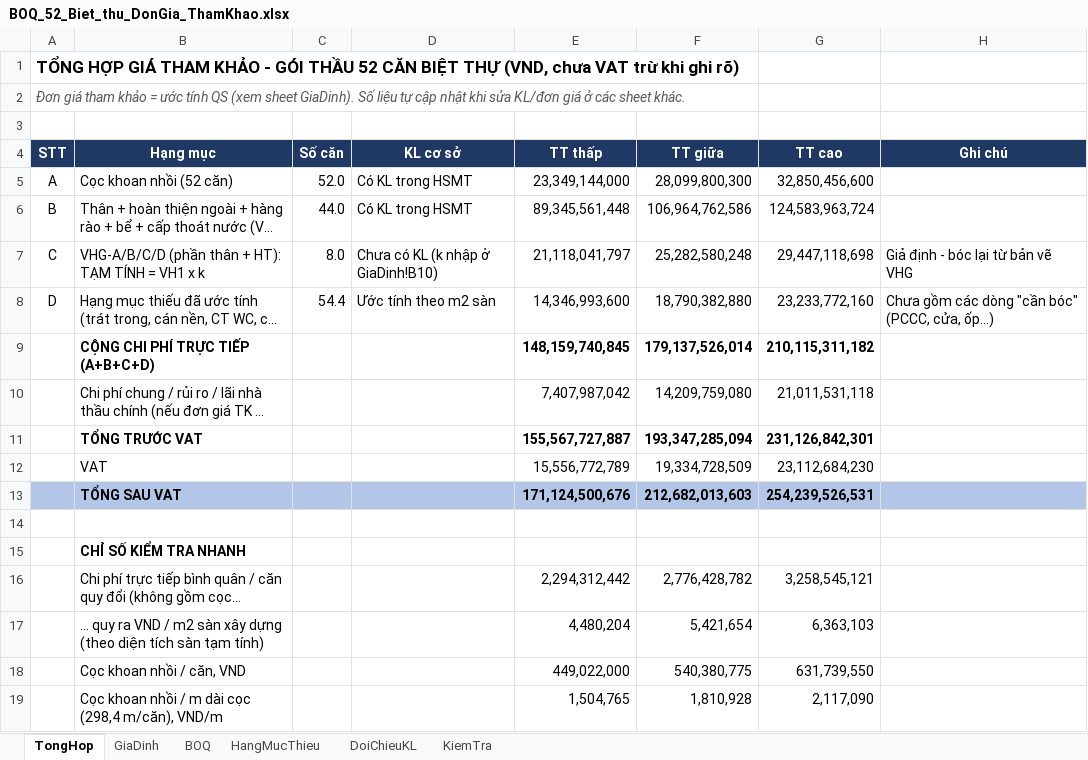
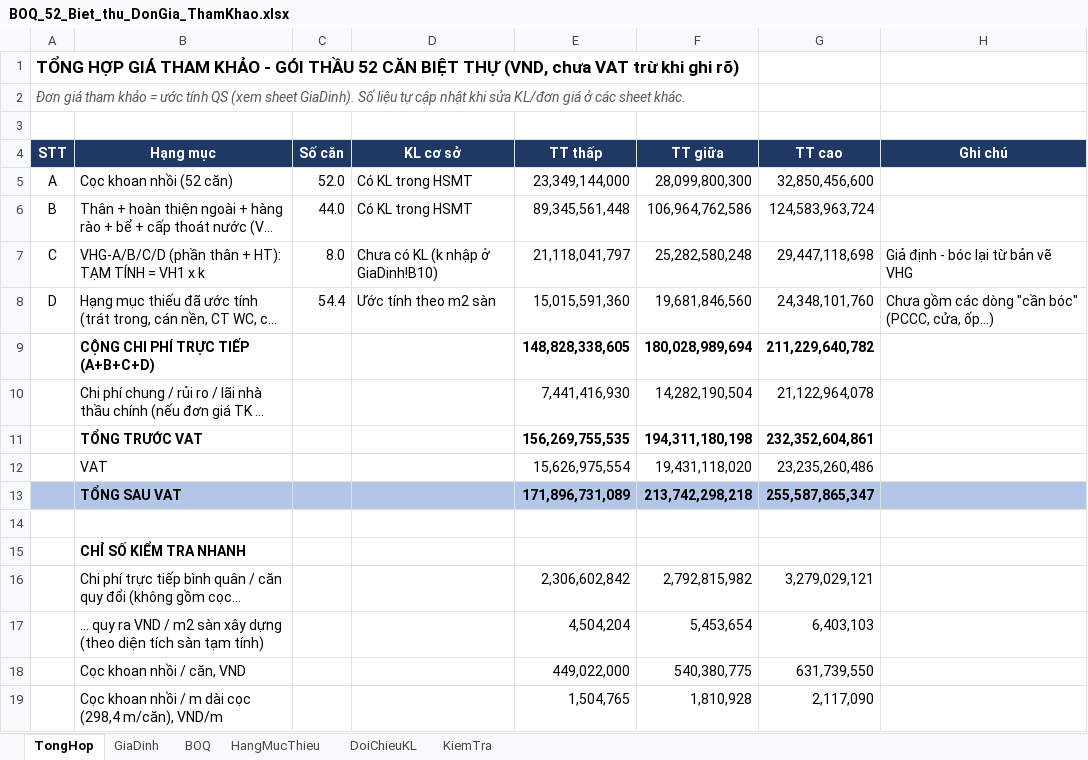
Before and after one commit to buichinh1-coder/gdp-dashboard, an Excel workbook: BOQ_52_Biet_thu_DonGia_ThamKhao.xlsx, sheet TongHop, drawn as a sheet; only a part is shown; long unchanged cells end in …; values as stored, in another font and other column widths than the file's, no borders; the diff names each change by its address in the sheet, - before the commit and + after, or states it on an @@ line.

```diff
--- a/BOQ_52_Biet_thu_DonGia_ThamKhao.xlsx (sheet TongHop)
+++ b/BOQ_52_Biet_thu_DonGia_ThamKhao.xlsx (sheet TongHop)
-E8 (TT thấp): 14,346,993,600
+E8 (TT thấp): 15,015,591,360
-F8 (TT giữa): 18,790,382,880
+F8 (TT giữa): 19,681,846,560
-G8 (TT cao): 23,233,772,160
+G8 (TT cao): 24,348,101,760
-E9 (TT thấp): 148,159,740,845
+E9 (TT thấp): 148,828,338,605
-F9 (TT giữa): 179,137,526,014
+F9 (TT giữa): 180,028,989,694
-G9 (TT cao): 210,115,311,182
+G9 (TT cao): 211,229,640,782
-E10 (TT thấp): 7,407,987,042
+E10 (TT thấp): 7,441,416,930
-F10 (TT giữa): 14,209,759,080
+F10 (TT giữa): 14,282,190,504
-G10 (TT cao): 21,011,531,118
+G10 (TT cao): 21,122,964,078
-E11 (TT thấp): 155,567,727,887
+E11 (TT thấp): 156,269,755,535
-F11 (TT giữa): 193,347,285,094
+F11 (TT giữa): 194,311,180,198
-G11 (TT cao): 231,126,842,301
+G11 (TT cao): 232,352,604,861
-E12 (TT thấp): 15,556,772,789
+E12 (TT thấp): 15,626,975,554
-F12 (TT giữa): 19,334,728,509
+F12 (TT giữa): 19,431,118,020
-G12 (TT cao): 23,112,684,230
+G12 (TT cao): 23,235,260,486
-E13 (TT thấp): 171,124,500,676
+E13 (TT thấp): 171,896,731,089
-F13 (TT giữa): 212,682,013,603
+F13 (TT giữa): 213,742,298,218
-G13 (TT cao): 254,239,526,531
+G13 (TT cao): 255,587,865,347
-E16 (TT thấp): 2,294,312,442
+E16 (TT thấp): 2,306,602,842
-F16 (TT giữa): 2,776,428,782
+F16 (TT giữa): 2,792,815,982
-G16 (TT cao): 3,258,545,121
+G16 (TT cao): 3,279,029,121
-E17 (TT thấp): 4,480,204
+E17 (TT thấp): 4,504,204
-F17 (TT giữa): 5,421,654
+F17 (TT giữa): 5,453,654
-G17 (TT cao): 6,363,103
+G17 (TT cao): 6,403,103
```
Also changed, not shown: sheet HangMucThieu, formulas that keep their value.
